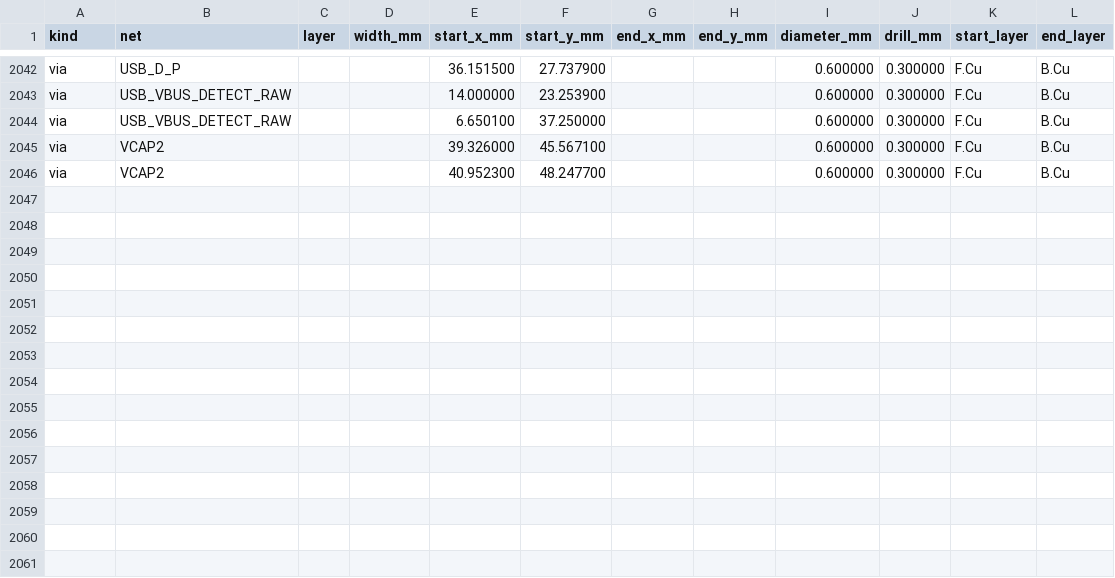
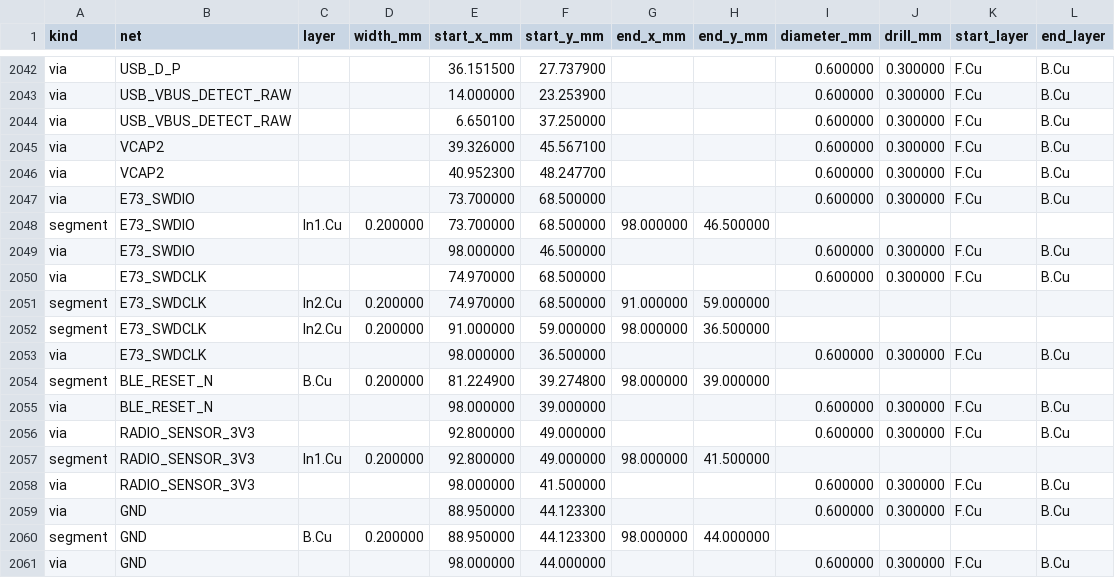
Before and after one commit to avlyubimov/svc-platform, a CSV file: hardware/logic-board/LB-100/kicad/LB-100-routing.csv, drawn as a sheet; only a part is shown, gaps mark what is left out.

```diff
--- a/hardware/logic-board/LB-100/kicad/LB-100-routing.csv
+++ b/hardware/logic-board/LB-100/kicad/LB-100-routing.csv
@@ -2046 +2046,16 @@ via,VCAP2,,,39.326000,45.567100,,,0.600000,0.300000,F.Cu,B.Cu
 via,VCAP2,,,40.952300,48.247700,,,0.600000,0.300000,F.Cu,B.Cu
+via,E73_SWDIO,,,73.700000,68.500000,,,0.600000,0.300000,F.Cu,B.Cu
+segment,E73_SWDIO,In1.Cu,0.200000,73.700000,68.500000,98.000000,46.500000,,,,
+via,E73_SWDIO,,,98.000000,46.500000,,,0.600000,0.300000,F.Cu,B.Cu
+via,E73_SWDCLK,,,74.970000,68.500000,,,0.600000,0.300000,F.Cu,B.Cu
+segment,E73_SWDCLK,In2.Cu,0.200000,74.970000,68.500000,91.000000,59.000000,,,,
+segment,E73_SWDCLK,In2.Cu,0.200000,91.000000,59.000000,98.000000,36.500000,,,,
+via,E73_SWDCLK,,,98.000000,36.500000,,,0.600000,0.300000,F.Cu,B.Cu
+segment,BLE_RESET_N,B.Cu,0.200000,81.224900,39.274800,98.000000,39.000000,,,,
+via,BLE_RESET_N,,,98.000000,39.000000,,,0.600000,0.300000,F.Cu,B.Cu
+via,RADIO_SENSOR_3V3,,,92.800000,49.000000,,,0.600000,0.300000,F.Cu,B.Cu
+segment,RADIO_SENSOR_3V3,In1.Cu,0.200000,92.800000,49.000000,98.000000,41.500000,,,,
+via,RADIO_SENSOR_3V3,,,98.000000,41.500000,,,0.600000,0.300000,F.Cu,B.Cu
+via,GND,,,88.950000,44.123300,,,0.600000,0.300000,F.Cu,B.Cu
+segment,GND,B.Cu,0.200000,88.950000,44.123300,98.000000,44.000000,,,,
+via,GND,,,98.000000,44.000000,,,0.600000,0.300000,F.Cu,B.Cu
```
Also changed, not shown: hardware/logic-board/LB-100/LB-100-pcb-layout-start-checklist.csv, hardware/logic-board/LB-100/LB-100-review-release-manifest.csv, 41 other files.
